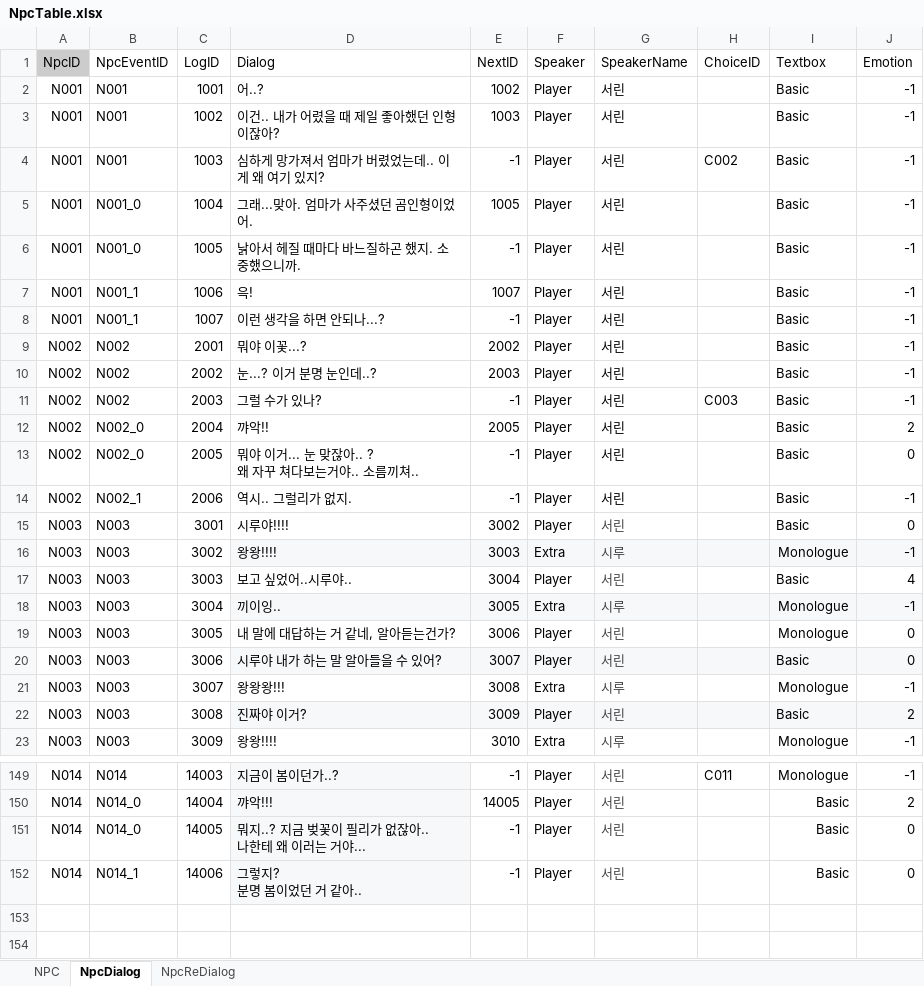
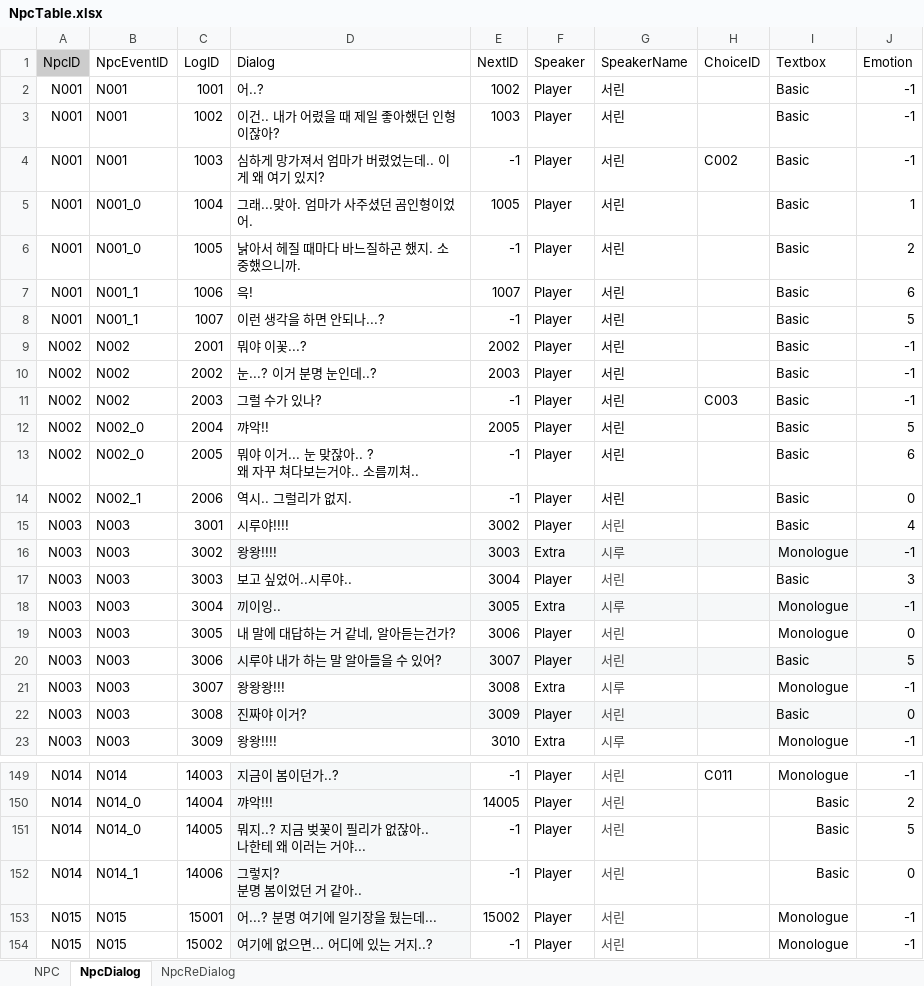
Before and after one commit to hyezzl/DreamDementor, an Excel workbook: Assets/02Script/Table/NpcTable.xlsx, sheet NpcDialog, drawn as a sheet; only a part is shown, gaps mark what is left out; values as stored, in another font and other column widths than the file's, no borders; charts and pictures and table styles not drawn; the diff covers the shown part only; the diff names each change by its address in the sheet, - before the commit and + after, or states it on an @@ line.

```diff
--- a/Assets/02Script/Table/NpcTable.xlsx (sheet NpcDialog)
+++ b/Assets/02Script/Table/NpcTable.xlsx (sheet NpcDialog)
-J5 (Emotion): -1
+J5 (Emotion): 1
-J6 (Emotion): -1
+J6 (Emotion): 2
-J7 (Emotion): -1
+J7 (Emotion): 6
-J8 (Emotion): -1
+J8 (Emotion): 5
-J12 (Emotion): 2
+J12 (Emotion): 5
-J13 (Emotion): 0
+J13 (Emotion): 6
-J14 (Emotion): -1
+J14 (Emotion): 0
-J15 (Emotion): 0
+J15 (Emotion): 4
-J17 (Emotion): 4
+J17 (Emotion): 3
-J20 (Emotion): 0
+J20 (Emotion): 5
-J22 (Emotion): 2
+J22 (Emotion): 0
-J151 (Emotion): 0
+J151 (Emotion): 5
+row 153: N015 | N015 | 15001 | 어...? 분명 여기에 일기장을 뒀는데... | 15002 | Player | 서린 |  | Monologue | -1
+row 154: N015 | N015 | 15002 | 여기에 없으면... 어디에 있는 거지..? | -1 | Player | 서린 |  | Monologue | -1
```
Also changed, not shown: 23 edited cells elsewhere in this sheet, sheet NPC, Assets/02Script/Table/EventTable.xlsx, Assets/02Script/Table/ObjectTable.xlsx, 40 other files.
